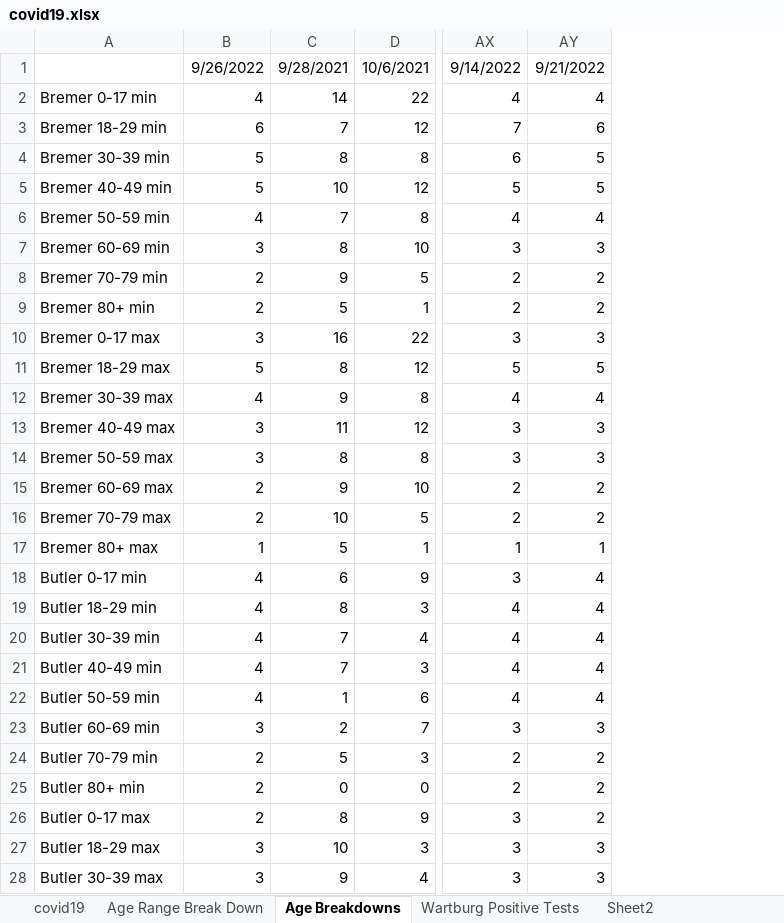
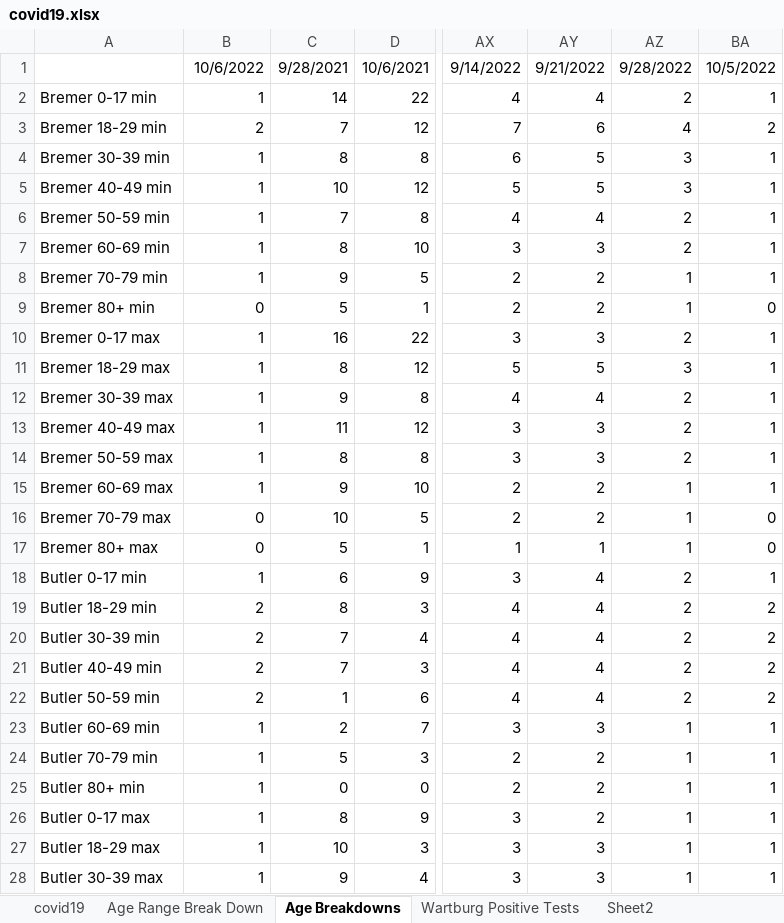
Before and after one commit to mbirgen/COVID19, an Excel workbook: covid19.xlsx, sheet Age Breakdowns, drawn as a sheet; only a part is shown, gaps mark what is left out; values as stored, in another font and other column widths than the file's, no borders; the diff covers the shown part only; the diff names each change by its address in the sheet, - before the commit and + after, or states it on an @@ line.

```diff
--- a/covid19.xlsx (sheet Age Breakdowns)
+++ b/covid19.xlsx (sheet Age Breakdowns)
+column AZ, rows 1-28: 9/28/2022 | 2 | 4 | 3 | 3 | 2 | 2 | 1 | 1 | 2 | 3 | 2 | 2 | 2 | 1 | 1 | 1 | 2 | 2 | 2 | 2 | 2 | 1 | 1 | 1 | 1 | 1 | 1
+column BA, rows 1-28: 10/5/2022 | 1 | 2 | 1 | 1 | 1 | 1 | 1 | 0 | 1 | 1 | 1 | 1 | 1 | 1 | 0 | 0 | 1 | 2 | 2 | 2 | 2 | 1 | 1 | 1 | 1 | 1 | 1
-B1: 9/26/2022
+B1: 10/6/2022
-B2: 4
+B2: 1
-B3: 6
+B3: 2
-B4:B5: 5
+B4:B5: 1
-B6: 4
+B6: 1
-B7: 3
+B7: 1
-B8: 2
+B8: 1
-B9: 2
+B9: 0
-B10: 3
+B10: 1
-B11: 5
+B11: 1
-B12: 4
+B12: 1
-B13:B14: 3
+B13:B14: 1
-B15: 2
+B15: 1
-B16: 2
+B16: 0
-B17: 1
+B17: 0
-B18: 4
+B18: 1
-B19:B22: 4
+B19:B22: 2
-B23: 3
+B23: 1
-B24:B26: 2
+B24:B26: 1
-B27:B28: 3
+B27:B28: 1
```
Also changed, not shown: 18 edited cells elsewhere in this sheet, sheet covid19, sheet Age Range Break Down, sheet Sheet2, 19 other files.
